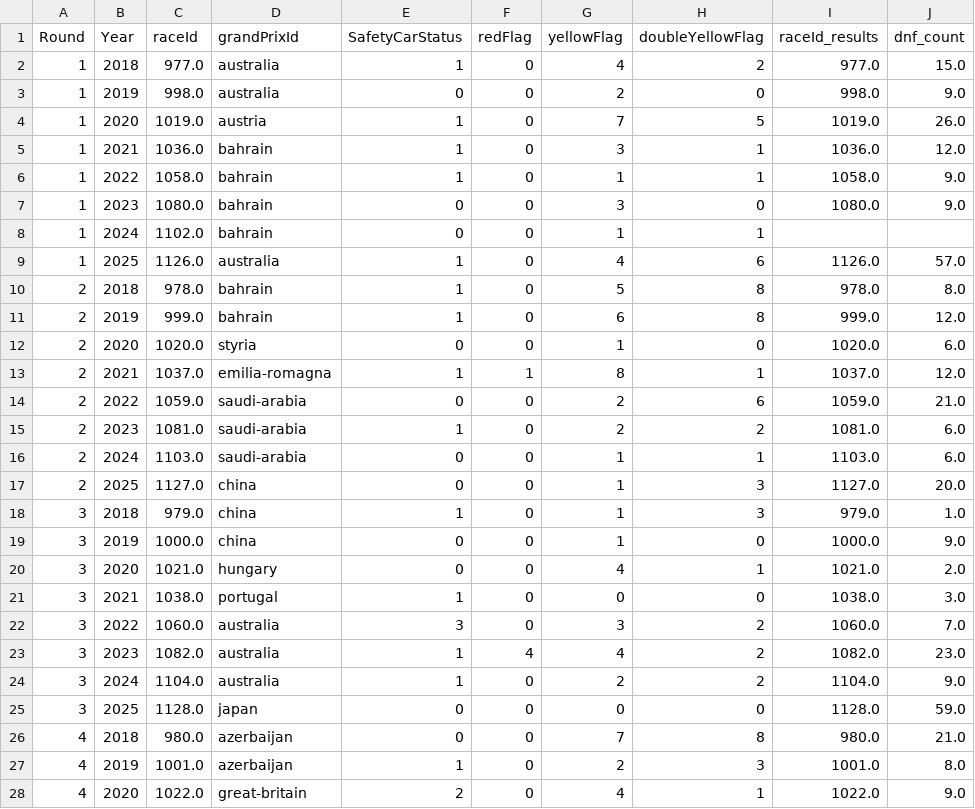
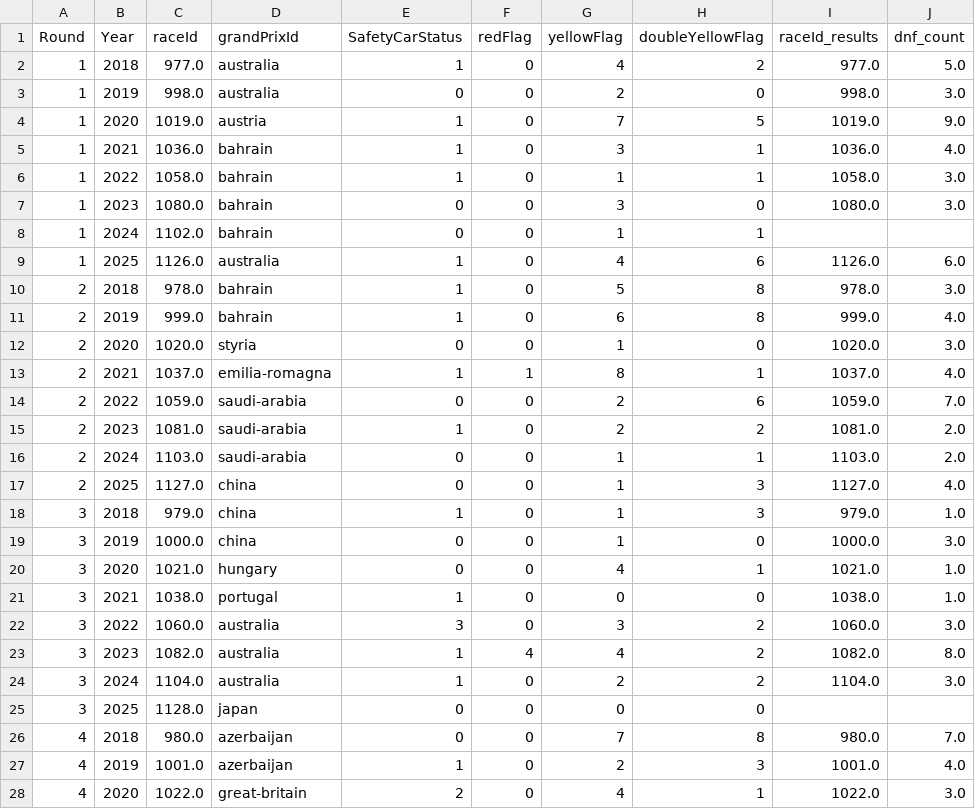
Before and after one commit to gmalbert/f1Analysis, a CSV file: data_files/race_control_messages_grouped_with_dnf.csv, drawn as a sheet; only a part is shown; the diff covers the shown part only.

```diff
--- a/data_files/race_control_messages_grouped_with_dnf.csv
+++ b/data_files/race_control_messages_grouped_with_dnf.csv
@@ -1,28 +1,28 @@
 Round	Year	raceId	grandPrixId	SafetyCarStatus	redFlag	yellowFlag	doubleYellowFlag	raceId_results	dnf_count
-1	2018	977.0	australia	1	0	4	2	977.0	15.0
-1	2019	998.0	australia	0	0	2	0	998.0	9.0
-1	2020	1019.0	austria	1	0	7	5	1019.0	26.0
-1	2021	1036.0	bahrain	1	0	3	1	1036.0	12.0
-1	2022	1058.0	bahrain	1	0	1	1	1058.0	9.0
-1	2023	1080.0	bahrain	0	0	3	0	1080.0	9.0
+1	2018	977.0	australia	1	0	4	2	977.0	5.0
+1	2019	998.0	australia	0	0	2	0	998.0	3.0
+1	2020	1019.0	austria	1	0	7	5	1019.0	9.0
+1	2021	1036.0	bahrain	1	0	3	1	1036.0	4.0
+1	2022	1058.0	bahrain	1	0	1	1	1058.0	3.0
+1	2023	1080.0	bahrain	0	0	3	0	1080.0	3.0
 1	2024	1102.0	bahrain	0	0	1	1		
-1	2025	1126.0	australia	1	0	4	6	1126.0	57.0
-2	2018	978.0	bahrain	1	0	5	8	978.0	8.0
-2	2019	999.0	bahrain	1	0	6	8	999.0	12.0
-2	2020	1020.0	styria	0	0	1	0	1020.0	6.0
-2	2021	1037.0	emilia-romagna	1	1	8	1	1037.0	12.0
-2	2022	1059.0	saudi-arabia	0	0	2	6	1059.0	21.0
-2	2023	1081.0	saudi-arabia	1	0	2	2	1081.0	6.0
-2	2024	1103.0	saudi-arabia	0	0	1	1	1103.0	6.0
-2	2025	1127.0	china	0	0	1	3	1127.0	20.0
+1	2025	1126.0	australia	1	0	4	6	1126.0	6.0
+2	2018	978.0	bahrain	1	0	5	8	978.0	3.0
+2	2019	999.0	bahrain	1	0	6	8	999.0	4.0
+2	2020	1020.0	styria	0	0	1	0	1020.0	3.0
+2	2021	1037.0	emilia-romagna	1	1	8	1	1037.0	4.0
+2	2022	1059.0	saudi-arabia	0	0	2	6	1059.0	7.0
+2	2023	1081.0	saudi-arabia	1	0	2	2	1081.0	2.0
+2	2024	1103.0	saudi-arabia	0	0	1	1	1103.0	2.0
+2	2025	1127.0	china	0	0	1	3	1127.0	4.0
 3	2018	979.0	china	1	0	1	3	979.0	1.0
-3	2019	1000.0	china	0	0	1	0	1000.0	9.0
-3	2020	1021.0	hungary	0	0	4	1	1021.0	2.0
-3	2021	1038.0	portugal	1	0	0	0	1038.0	3.0
-3	2022	1060.0	australia	3	0	3	2	1060.0	7.0
-3	2023	1082.0	australia	1	4	4	2	1082.0	23.0
-3	2024	1104.0	australia	1	0	2	2	1104.0	9.0
-3	2025	1128.0	japan	0	0	0	0	1128.0	59.0
-4	2018	980.0	azerbaijan	0	0	7	8	980.0	21.0
-4	2019	1001.0	azerbaijan	1	0	2	3	1001.0	8.0
-4	2020	1022.0	great-britain	2	0	4	1	1022.0	9.0
+3	2019	1000.0	china	0	0	1	0	1000.0	3.0
+3	2020	1021.0	hungary	0	0	4	1	1021.0	1.0
+3	2021	1038.0	portugal	1	0	0	0	1038.0	1.0
+3	2022	1060.0	australia	3	0	3	2	1060.0	3.0
+3	2023	1082.0	australia	1	4	4	2	1082.0	8.0
+3	2024	1104.0	australia	1	0	2	2	1104.0	3.0
+3	2025	1128.0	japan	0	0	0	0		
+4	2018	980.0	azerbaijan	0	0	7	8	980.0	7.0
+4	2019	1001.0	azerbaijan	1	0	2	3	1001.0	4.0
+4	2020	1022.0	great-britain	2	0	4	1	1022.0	3.0
```
Also changed, not shown: 122 edited cells elsewhere in this file, data_files/all_qualifying_races.csv, data_files/predictions_australia_2026.csv, 56 other files.
